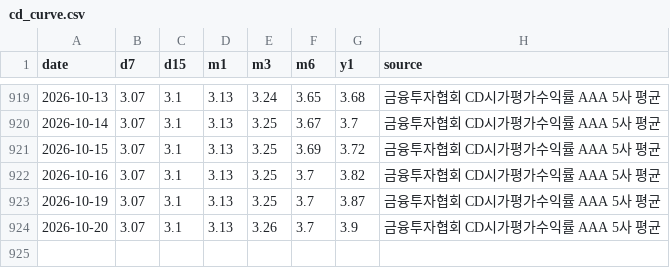
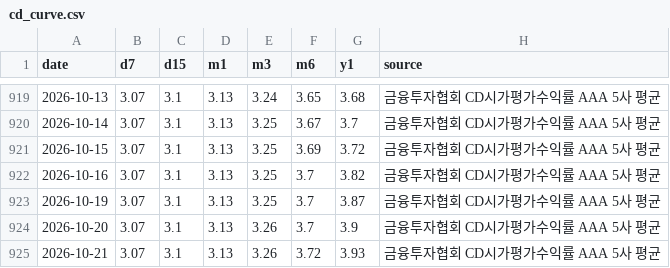
Before and after one commit to raspos/bokwatch, a CSV file: data/cd_curve.csv, drawn as a sheet; only a part is shown, gaps mark what is left out; the diff names each change by its address in the sheet, - before the commit and + after, or states it on an @@ line.

```diff
--- a/data/cd_curve.csv
+++ b/data/cd_curve.csv
+row 925: 2026-10-21 | 3.07 | 3.1 | 3.13 | 3.26 | 3.72 | 3.93 | 금융투자협회 CD시가평가수익률 AAA 5사 평균
```
Also changed, not shown: data/decision_log.csv, data/futures.csv, 23 other files.
